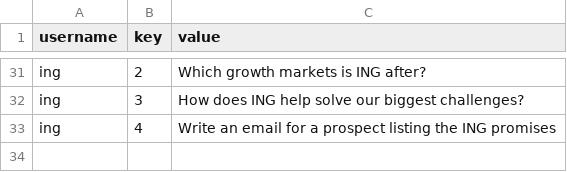
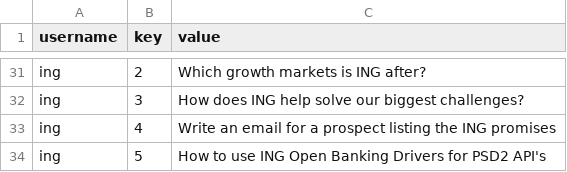
Before and after one commit to michelderu/ragstack-astradb, a CSV file: customizations/rails.csv, drawn as a sheet; only a part is shown, gaps mark what is left out; the diff names each change by its address in the sheet, - before the commit and + after, or states it on an @@ line.

Commit message:
Added a dev question

```diff
--- a/customizations/rails.csv
+++ b/customizations/rails.csv
+row 34: ing | 5 | How to use ING Open Banking Drivers for PSD2 API's
```
